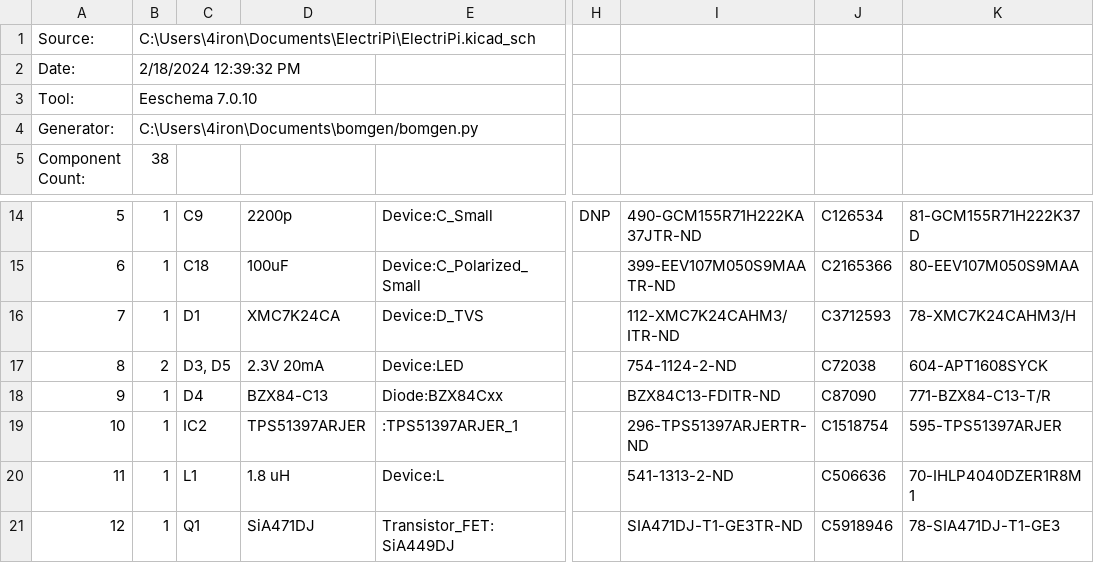
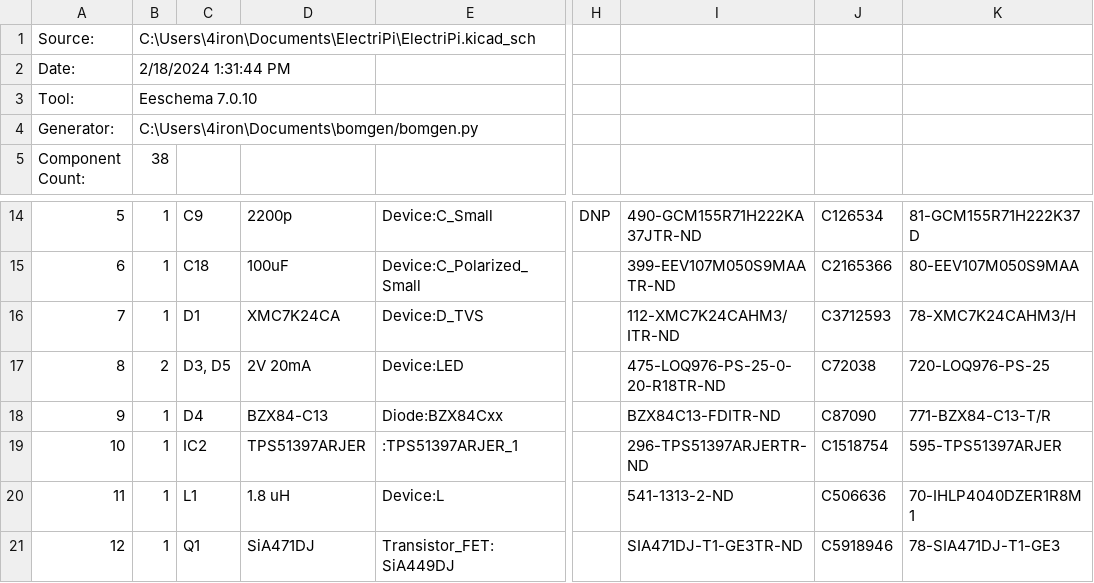
Before and after one commit to SreeniEadara/ElectriPi, a CSV file: assembly/ElectriPi.csv, drawn as a sheet; only a part is shown, gaps mark what is left out; the diff names each change by its address in the sheet, - before the commit and + after, or states it on an @@ line.

```diff
--- a/assembly/ElectriPi.csv
+++ b/assembly/ElectriPi.csv
-B2: 2/18/2024 12:39:32 PM
+B2: 2/18/2024 1:31:44 PM
-D17: 2.3V 20mA
+D17: 2V 20mA
-I17: 754-1124-2-ND
+I17: 475-LOQ976-PS-25-0-20-R18TR-ND
-K17: 604-APT1608SYCK
+K17: 720-LOQ976-PS-25
```
Also changed, not shown: 21 other files.
